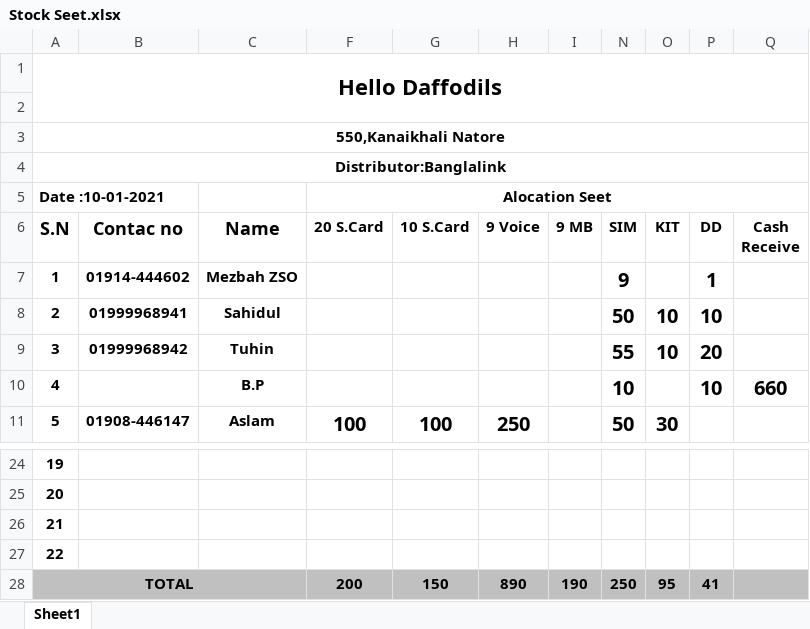
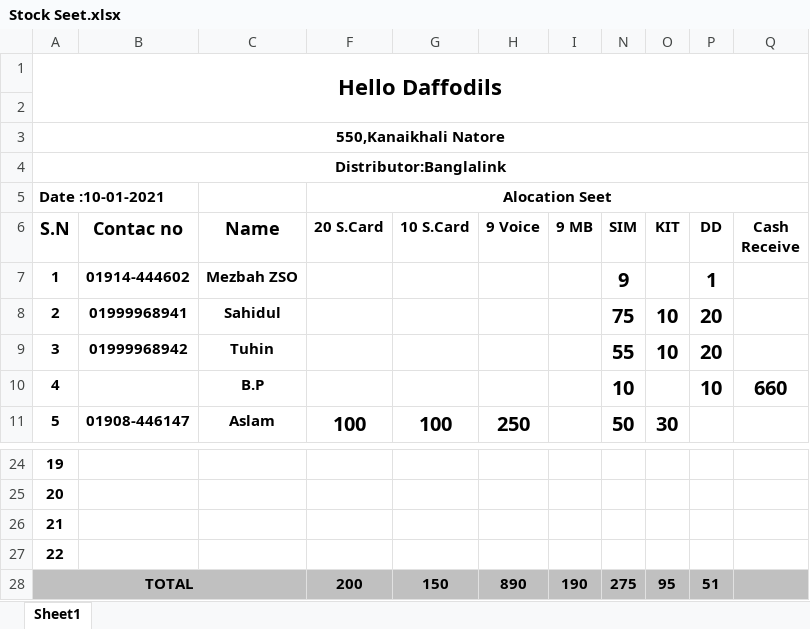
Before and after one commit to aliulkabir/hd, an Excel workbook: Jan'2021/Daily Sales Details/12.01.2021/Stock Seet.xlsx, sheet Sheet1, drawn as a sheet; only a part is shown, gaps mark what is left out; values as stored, in another font and other column widths than the file's, no borders; charts and pictures not drawn; the diff names each change by its address in the sheet, - before the commit and + after, or states it on an @@ line.

```diff
--- a/Jan'2021/Daily Sales Details/12.01.2021/Stock Seet.xlsx (sheet Sheet1)
+++ b/Jan'2021/Daily Sales Details/12.01.2021/Stock Seet.xlsx (sheet Sheet1)
-N8 (SIM): 50
+N8 (SIM): 75
-P8 (DD): 10
+P8 (DD): 20
-N28 (SIM): 250
+N28 (SIM): 275
-P28 (DD): 41
+P28 (DD): 51
```
Also changed, not shown: Jan'2021/Daily Sales Details/12.01.2021/BL Sales Info...xlsx, Others/Daily Sales & Allocation/Daily Sales Jan-2021/Others/All Details/Daily Sales Info/Daily Sales 02-01-2021.xlsx, 18 other files.
